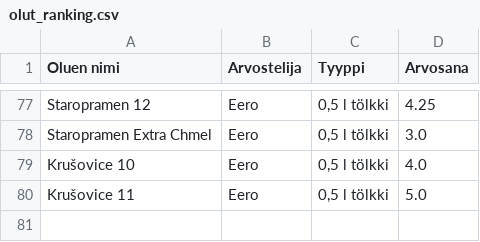
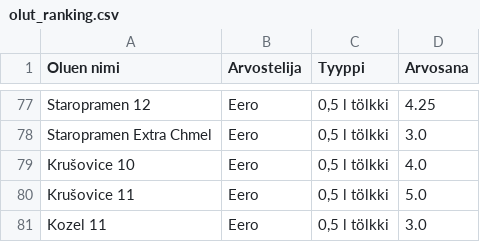
Before and after one commit to saqfromchurchvillage/streamlit, a CSV file: olut_ranking.csv, drawn as a sheet; only a part is shown, gaps mark what is left out; the diff names each change by its address in the sheet, - before the commit and + after, or states it on an @@ line.

Commit message:
Update CSV file

```diff
--- a/olut_ranking.csv
+++ b/olut_ranking.csv
+row 81: Kozel 11 | Eero | 0,5 l tölkki | 3.0
```
